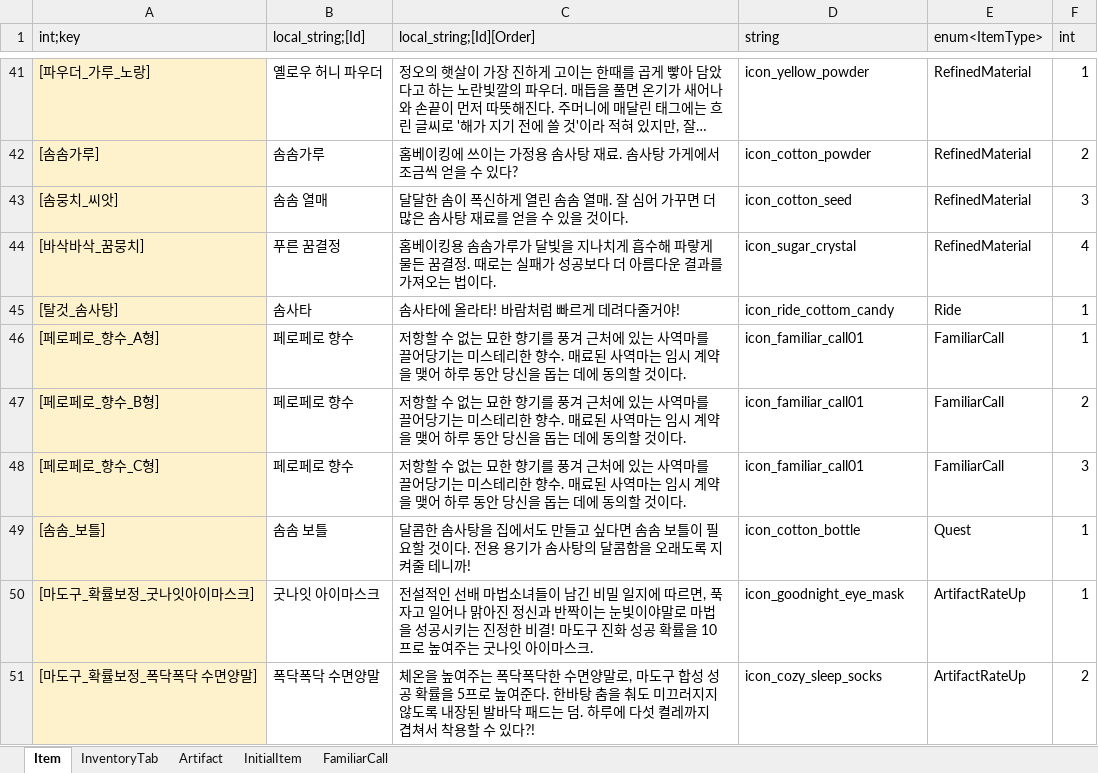
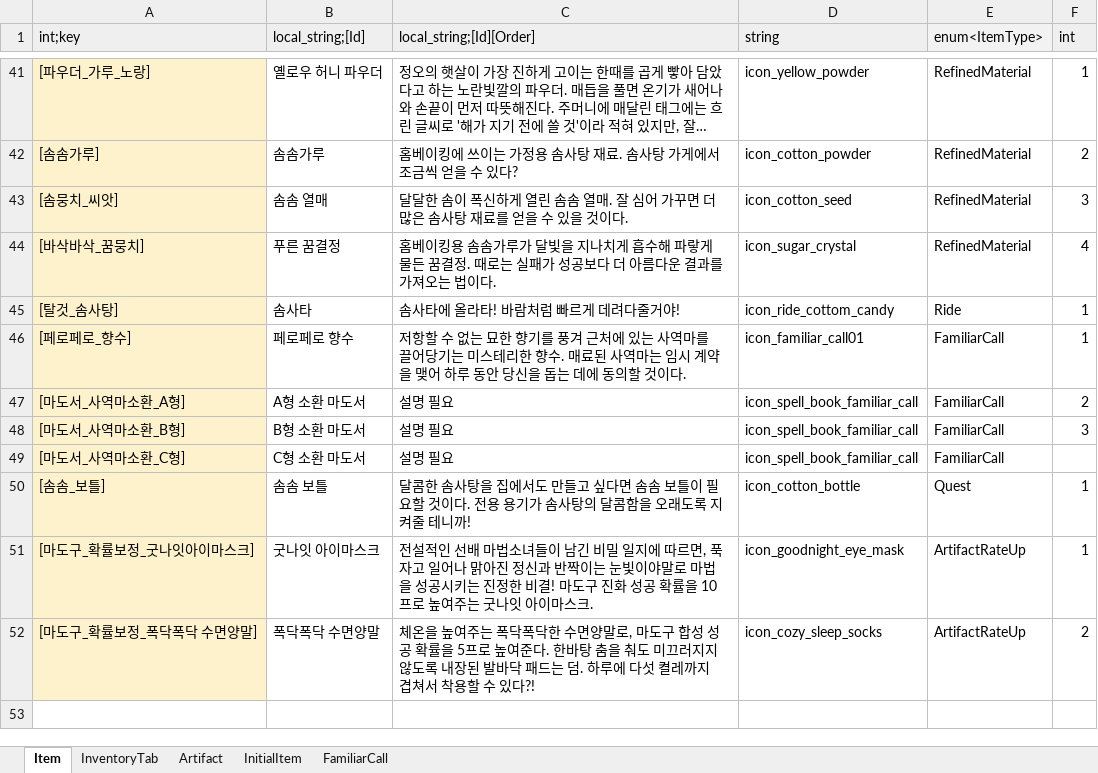
Before and after one commit to Lunaria-Project/lunaria-data, an Excel workbook: excel/ItemData.xlsx, sheet Item, drawn as a sheet; only a part is shown, gaps mark what is left out; long unchanged cells end in …; values as stored, in another font and other column widths than the file's, no borders; removed rows and columns are numbered as before the commit, all else as after; the diff names each change by its address in the sheet, - before the commit and + after, or states it on an @@ line.

Commit message:
사역마 데이터 추가

```diff
--- a/excel/ItemData.xlsx (sheet Item)
+++ b/excel/ItemData.xlsx (sheet Item)
-A46 (int;key): [페로페로_향수_A형]
+A46 (int;key): [페로페로_향수]
-row 47: [페로페로_향수_B형] | 페로페로 향수 | 저항할 수 없는 묘한 향기를 풍겨 근처에 있는 사역마를 끌어당기는 미스테리한 향수. 매료된 사역마는 임시 계약을 맺어 하루 동안 당신을 돕는 데에 동의할 것이다. | icon_familiar_call01 | FamiliarCall | 2
-row 48: [페로페로_향수_C형] | 페로페로 향수 | 저항할 수 없는 묘한 향기를 풍겨 근처에 있는 사역마를 끌어당기는 미스테리한 향수. 매료된 사역마는 임시 계약을 맺어 하루 동안 당신을 돕는 데에 동의할 것이다. | icon_familiar_call01 | FamiliarCall | 3
+row 47: [마도서_사역마소환_A형] | A형 소환 마도서 | 설명 필요 | icon_spell_book_familiar_call | FamiliarCall | 2
+row 48: [마도서_사역마소환_B형] | B형 소환 마도서 | 설명 필요 | icon_spell_book_familiar_call | FamiliarCall | 3
+row 49: [마도서_사역마소환_C형] | C형 소환 마도서 | 설명 필요 | icon_spell_book_familiar_call | FamiliarCall
```
Also changed, not shown: sheet FamiliarCall.
